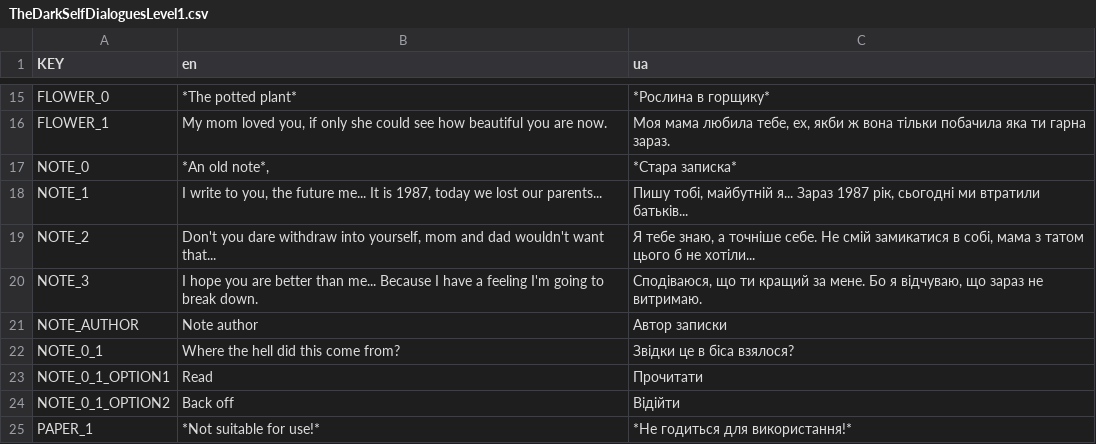
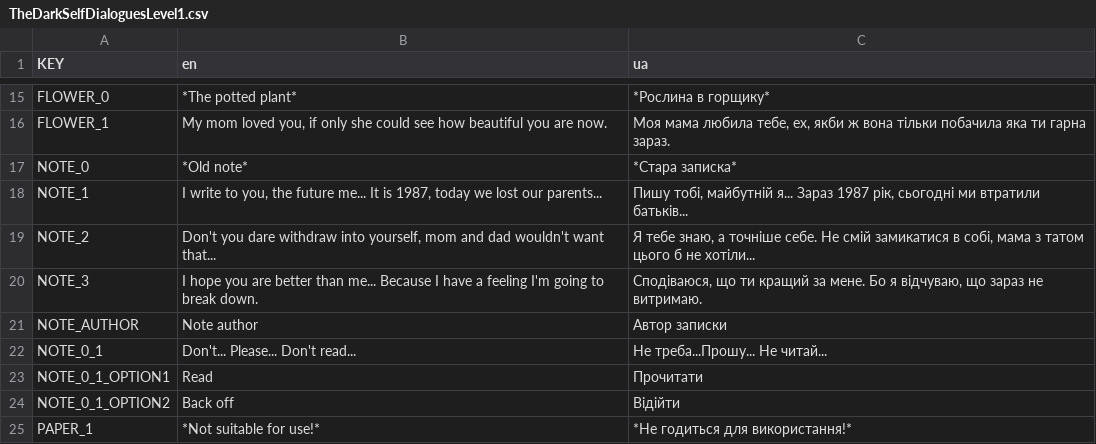
Before and after one commit to GenryMacros/Couple_Connection, a CSV file: NotesAndInteractions/Dialogues/resource/Texts/TheDarkSelfDialoguesLevel1.csv, drawn as a sheet; only a part is shown, gaps mark what is left out; the diff covers the shown part only.

```diff
--- a/NotesAndInteractions/Dialogues/resource/Texts/TheDarkSelfDialoguesLevel1.csv
+++ b/NotesAndInteractions/Dialogues/resource/Texts/TheDarkSelfDialoguesLevel1.csv
@@ -16,3 +16,3 @@ FLOWER_0,*The potted plant*,*Рослина в горщику*
 FLOWER_1,"My mom loved you, if only she could see how beautiful you are now.","Моя мама любила тебе, ех, якби ж вона тільки побачила яка ти гарна зараз."
-NOTE_0,"*An old note*,",*Стара записка*
+NOTE_0,*Old note*,*Стара записка*
 NOTE_1,"I write to you, the future me... It is 1987, today we lost our parents...","Пишу тобі, майбутній я... Зараз 1987 рік, сьогодні ми втратили батьків..."
@@ -21,3 +21,3 @@ NOTE_3,I hope you are better than me... Because I have a feeling I'm going to br
 NOTE_AUTHOR,Note author,Автор записки
-NOTE_0_1,Where the hell did this come from?,Звідки це в біса взялося?
+NOTE_0_1,Don't... Please... Don't read...,Не треба...Прошу... Не читай...
 NOTE_0_1_OPTION1,Read,Прочитати
```
Also changed, not shown: 8 added rows and 3 edited cells elsewhere in this file, 45 other files.
